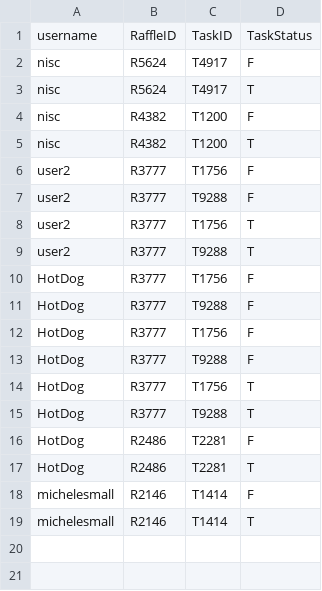
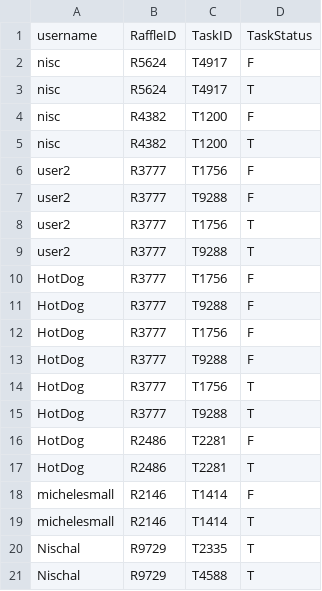
Before and after one commit to CSC207-UofT/course-project-sedative-skyscrapers, a CSV file: phase1/src/main/java/database/raffleUserDetails.csv, drawn as a sheet.

```diff
--- a/phase1/src/main/java/database/raffleUserDetails.csv
+++ b/phase1/src/main/java/database/raffleUserDetails.csv
@@ -19 +19,3 @@ michelesmall,R2146,T1414,F
 michelesmall,R2146,T1414,T
+Nischal,R9729,T2335,T
+Nischal,R9729,T4588,T
```
Also changed, not shown: phase1/src/main/java/database/OuserCred.csv, phase1/src/main/java/database/PuserCred.csv, 8 other files.
